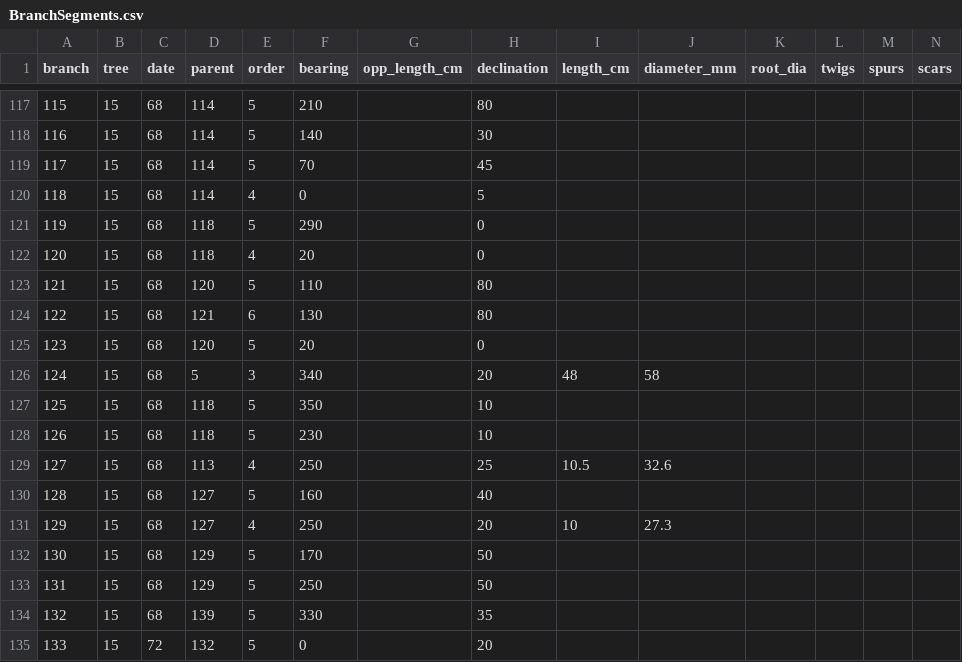
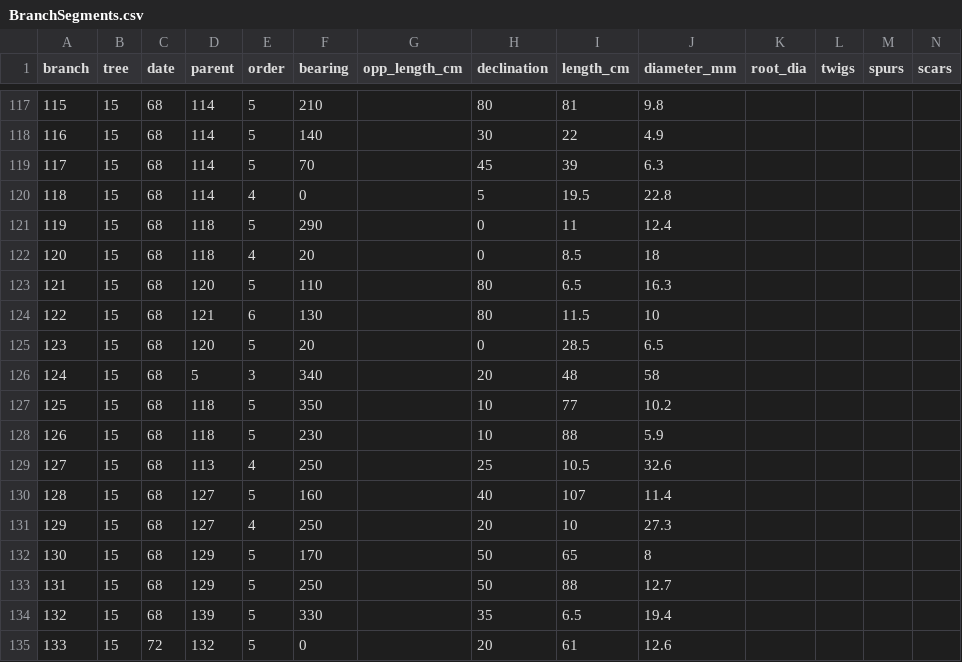
Before and after one commit to weecology/branch-arch, a CSV file: BranchSegments.csv, drawn as a sheet; only a part is shown, gaps mark what is left out; the diff covers the shown part only.

```diff
--- a/BranchSegments.csv
+++ b/BranchSegments.csv
@@ -117,19 +117,19 @@ branch,tree,date,parent,order,bearing,opp_length_cm,declination,length_cm,diamet
-115,15,68,114,5,210,,80,,
-116,15,68,114,5,140,,30,,
-117,15,68,114,5,70,,45,,
-118,15,68,114,4,0,,5,,
-119,15,68,118,5,290,,0,,
-120,15,68,118,4,20,,0,,
-121,15,68,120,5,110,,80,,
-122,15,68,121,6,130,,80,,
-123,15,68,120,5,20,,0,,
+115,15,68,114,5,210,,80,81,9.8
+116,15,68,114,5,140,,30,22,4.9
+117,15,68,114,5,70,,45,39,6.3
+118,15,68,114,4,0,,5,19.5,22.8
+119,15,68,118,5,290,,0,11,12.4
+120,15,68,118,4,20,,0,8.5,18
+121,15,68,120,5,110,,80,6.5,16.3
+122,15,68,121,6,130,,80,11.5,10
+123,15,68,120,5,20,,0,28.5,6.5
 124,15,68,5,3,340,,20,48,58
-125,15,68,118,5,350,,10,,
-126,15,68,118,5,230,,10,,
+125,15,68,118,5,350,,10,77,10.2
+126,15,68,118,5,230,,10,88,5.9
 127,15,68,113,4,250,,25,10.5,32.6
-128,15,68,127,5,160,,40,,
+128,15,68,127,5,160,,40,107,11.4
 129,15,68,127,4,250,,20,10,27.3
-130,15,68,129,5,170,,50,,
-131,15,68,129,5,250,,50,,
-132,15,68,139,5,330,,35,,
-133,15,72,132,5,0,,20,,
+130,15,68,129,5,170,,50,65,8
+131,15,68,129,5,250,,50,88,12.7
+132,15,68,139,5,330,,35,6.5,19.4
+133,15,72,132,5,0,,20,61,12.6
```
Also changed, not shown: 141 edited cells elsewhere in this file, TwigSegments.csv.
